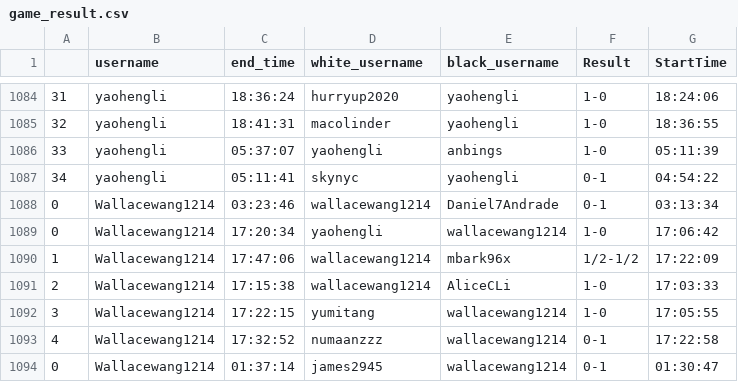
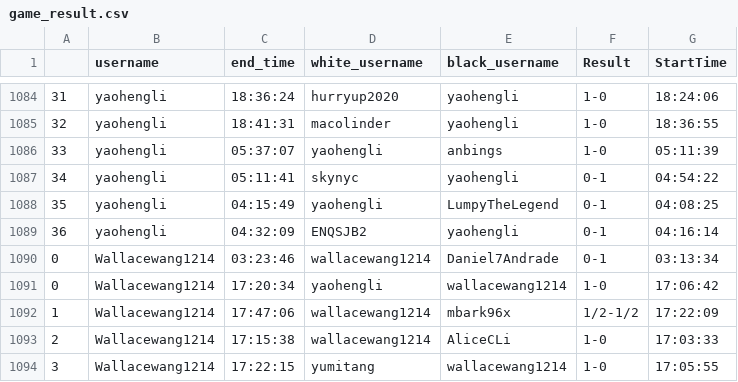
Before and after one commit to thecrossed/chess_player_analytics, a CSV file: game_result.csv, drawn as a sheet; only a part is shown, gaps mark what is left out; the shorter side is filled out with more unchanged rows; the diff names each change by its address in the sheet, - before the commit and + after, or states it on an @@ line.

```diff
--- a/game_result.csv
+++ b/game_result.csv
+row 1088: 35 | yaohengli | 04:15:49 | yaohengli | LumpyTheLegend | 0-1 | 04:08:25
+row 1089: 36 | yaohengli | 04:32:09 | ENQSJB2 | yaohengli | 0-1 | 04:16:14
```
Also changed, not shown: 1 other file.
